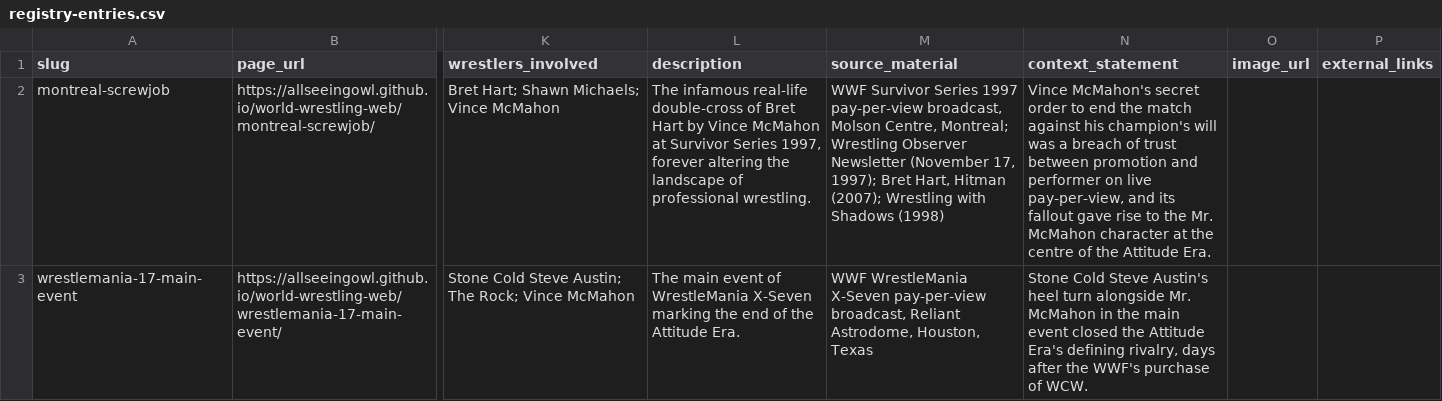
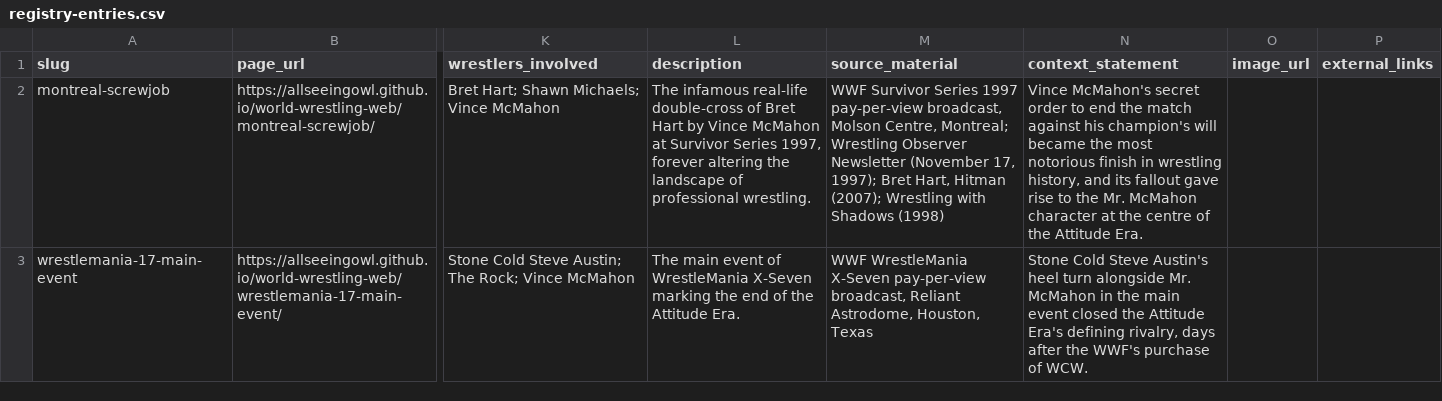
Before and after one commit to AllSeeingOwl/world-wrestling-web, a CSV file: data/registry-entries.csv, drawn as a sheet; only a part is shown, gaps mark what is left out; the diff names each change by its address in the sheet, - before the commit and + after, or states it on an @@ line.

```diff
--- a/data/registry-entries.csv
+++ b/data/registry-entries.csv
-N2 (context_statement): …champion's will was a breach of trust between promotion and performer on live pay-per-view, and its…
+N2 (context_statement): …champion's will became the most notorious finish in wrestling history, and its…
```
Also changed, not shown: 4 other files.
